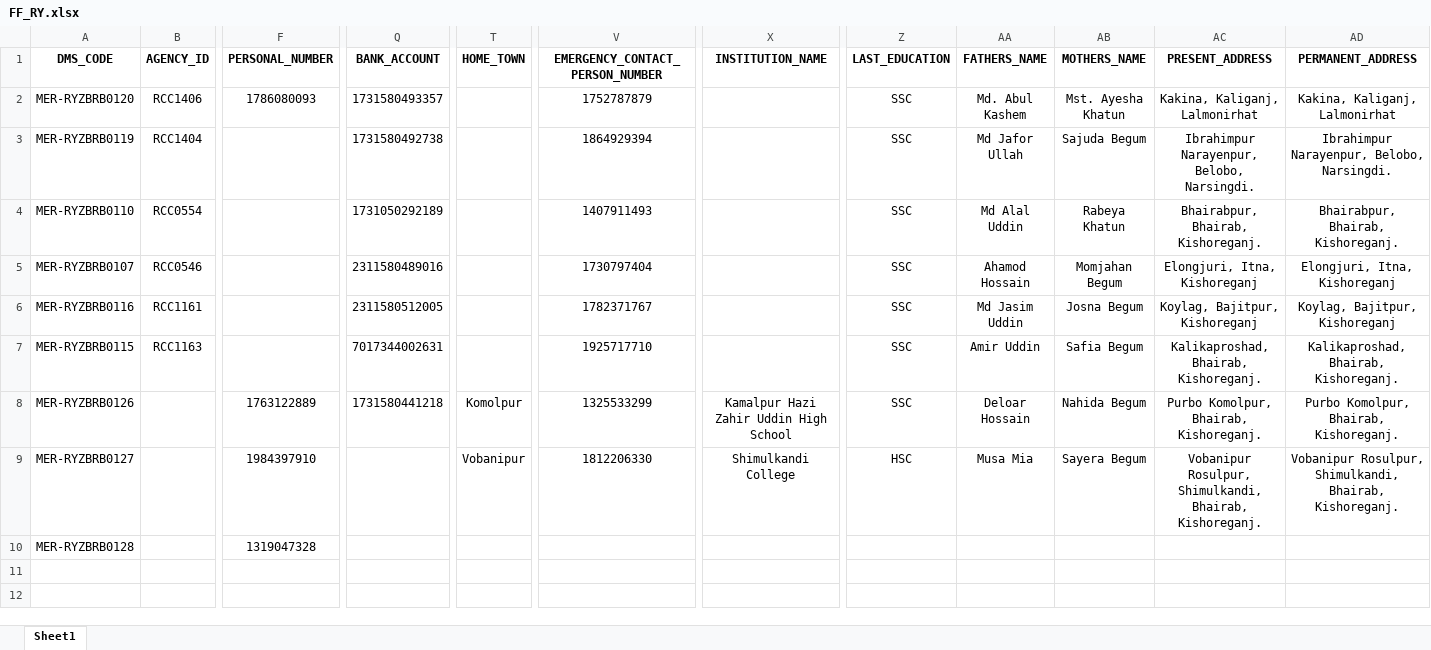
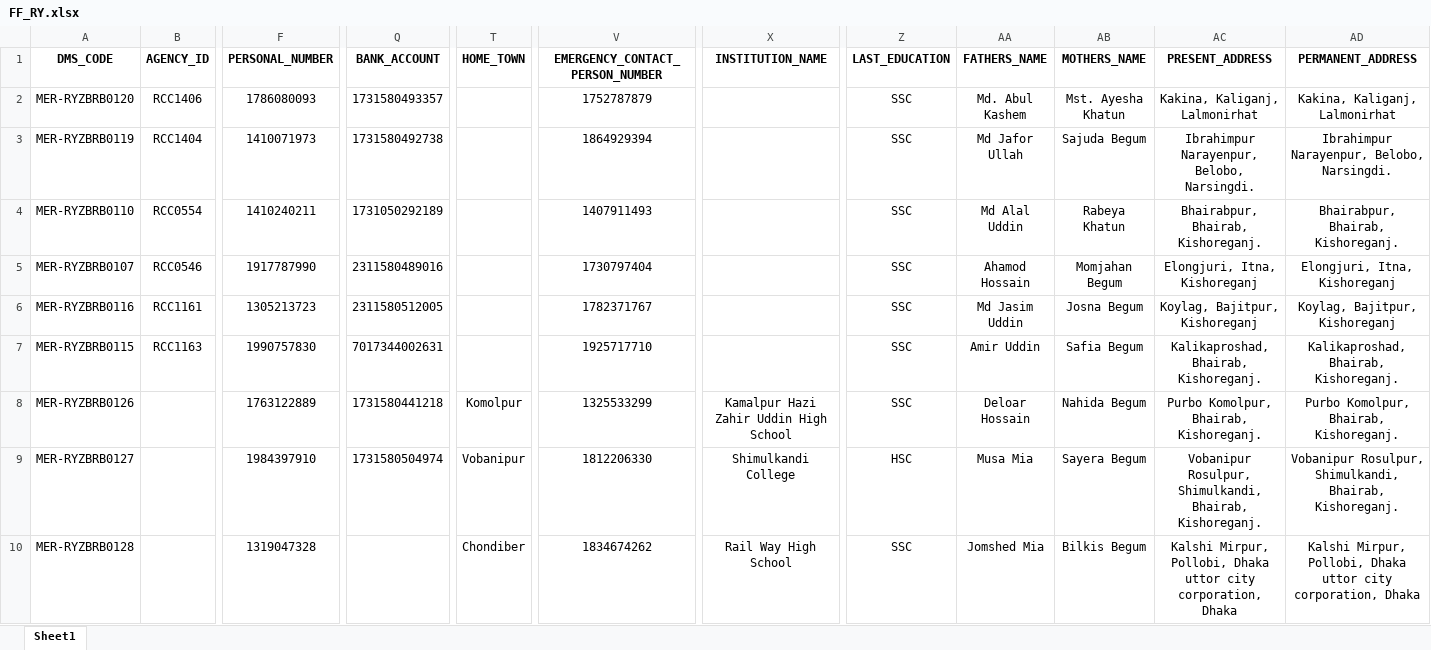
Before and after one commit to esi-enstudio/Orange-Flow-Next-Js, an Excel workbook: _data_list/FF_RY.xlsx, sheet Sheet1, drawn as a sheet; only a part is shown, gaps mark what is left out; values as stored, in another font and other column widths than the file's, no borders; conditional formats not drawn; the diff names each change by its address in the sheet, - before the commit and + after, or states it on an @@ line.

```diff
--- a/_data_list/FF_RY.xlsx (sheet Sheet1)
+++ b/_data_list/FF_RY.xlsx (sheet Sheet1)
-F3 (PERSONAL_NUMBER): (empty)
+F3 (PERSONAL_NUMBER): 1410071973
-F4 (PERSONAL_NUMBER): (empty)
+F4 (PERSONAL_NUMBER): 1410240211
-F5 (PERSONAL_NUMBER): (empty)
+F5 (PERSONAL_NUMBER): 1917787990
-F6 (PERSONAL_NUMBER): (empty)
+F6 (PERSONAL_NUMBER): 1305213723
-F7 (PERSONAL_NUMBER): (empty)
+F7 (PERSONAL_NUMBER): 1990757830
-Q9 (BANK_ACCOUNT): (empty)
+Q9 (BANK_ACCOUNT): 1731580504974
-T10 (HOME_TOWN): (empty)
+T10 (HOME_TOWN): Chondiber
-V10 (EMERGENCY_CONTACT_PERSON_NUMBER): (empty)
+V10 (EMERGENCY_CONTACT_PERSON_NUMBER): 1834674262
-X10 (INSTITUTION_NAME): (empty)
+X10 (INSTITUTION_NAME): Rail Way High School
-Z10 (LAST_EDUCATION): (empty)
+Z10 (LAST_EDUCATION): SSC
-AA10 (FATHERS_NAME): (empty)
+AA10 (FATHERS_NAME): Jomshed Mia
-AB10 (MOTHERS_NAME): (empty)
+AB10 (MOTHERS_NAME): Bilkis Begum
-AC10 (PRESENT_ADDRESS): (empty)
+AC10 (PRESENT_ADDRESS): Kalshi Mirpur, Pollobi, Dhaka uttor city corporation, Dhaka
-AD10 (PERMANENT_ADDRESS): (empty)
+AD10 (PERMANENT_ADDRESS): Kalshi Mirpur, Pollobi, Dhaka uttor city corporation, Dhaka
```
Also changed, not shown: 6 other files.
